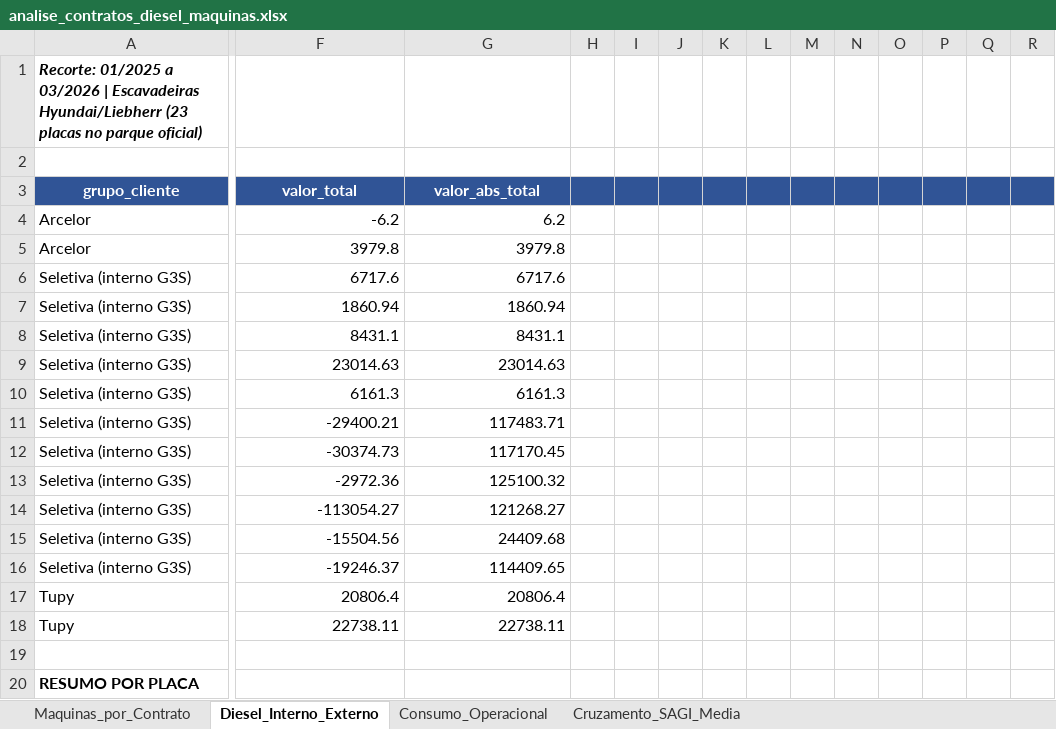
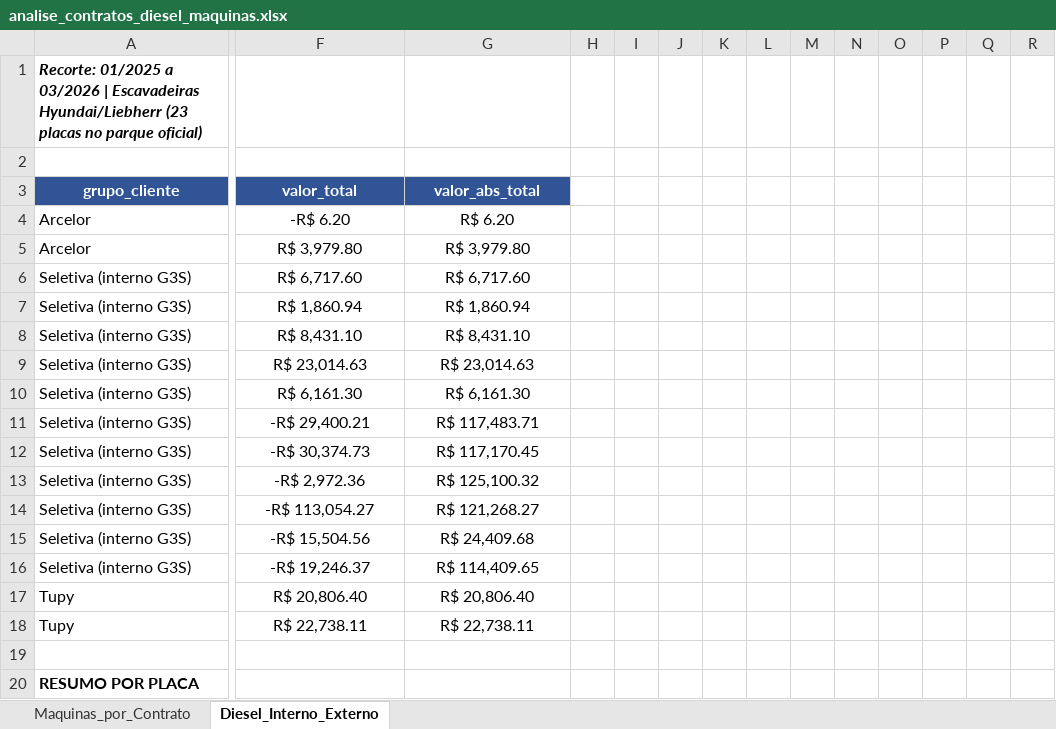
Before and after one commit to JulioOli/Cofre_Obsidian, an Excel workbook: 02-Referencias/Custos-Maquinas/analise_contratos_diesel_maquinas.xlsx, sheet Diesel_Interno_Externo, drawn as a sheet; only a part is shown, gaps mark what is left out; values as stored, in another font and other column widths than the file's, no borders; the diff covers the shown part only; the diff names each change by its address in the sheet, - before the commit and + after, or states it on an @@ line.

```diff
--- a/02-Referencias/Custos-Maquinas/analise_contratos_diesel_maquinas.xlsx (sheet Diesel_Interno_Externo)
+++ b/02-Referencias/Custos-Maquinas/analise_contratos_diesel_maquinas.xlsx (sheet Diesel_Interno_Externo)
-sheet tab: Consumo_Operacional
-sheet tab: Cruzamento_SAGI_Media
-H3:R3 fill: #305496
+H3:R3 fill: none
-F4:G18 alignment: right
+F4:G18 alignment: center
-F4: -6.2
+F4: -R$ 6.20
-G4: 6.2
+G4: R$ 6.20
-F5: 3979.8
+F5: R$ 3,979.80
-G5: 3979.8
+G5: R$ 3,979.80
-F6: 6717.6
+F6: R$ 6,717.60
-G6: 6717.6
+G6: R$ 6,717.60
-F7: 1860.94
+F7: R$ 1,860.94
-G7: 1860.94
+G7: R$ 1,860.94
-F8: 8431.1
+F8: R$ 8,431.10
-G8: 8431.1
+G8: R$ 8,431.10
-F9: 23014.63
+F9: R$ 23,014.63
-G9: 23014.63
+G9: R$ 23,014.63
-F10: 6161.3
+F10: R$ 6,161.30
-G10: 6161.3
+G10: R$ 6,161.30
-F11: -29400.21
+F11: -R$ 29,400.21
-G11: 117483.71
+G11: R$ 117,483.71
-F12: -30374.73
+F12: -R$ 30,374.73
-G12: 117170.45
+G12: R$ 117,170.45
-F13: -2972.36
+F13: -R$ 2,972.36
-G13: 125100.32
+G13: R$ 125,100.32
-F14: -113054.27
+F14: -R$ 113,054.27
-G14: 121268.27
+G14: R$ 121,268.27
-F15: -15504.56
+F15: -R$ 15,504.56
-G15: 24409.68
+G15: R$ 24,409.68
-F16: -19246.37
+F16: -R$ 19,246.37
-G16: 114409.65
+G16: R$ 114,409.65
-F17: 20806.4
+F17: R$ 20,806.40
-G17: 20806.4
+G17: R$ 20,806.40
-F18: 22738.11
+F18: R$ 22,738.11
-G18: 22738.11
+G18: R$ 22,738.11
```
Also changed, not shown: 358 edited cells and cell formats elsewhere in this sheet, sheet Maquinas_por_Contrato, 02-Referencias/ATUA/Maio/ATUA_receitas_fechamento_05-2026.xlsx, 02-Referencias/Custos-Maquinas/medias_consumo_diesel_tratado.xlsx, 56 other files.
